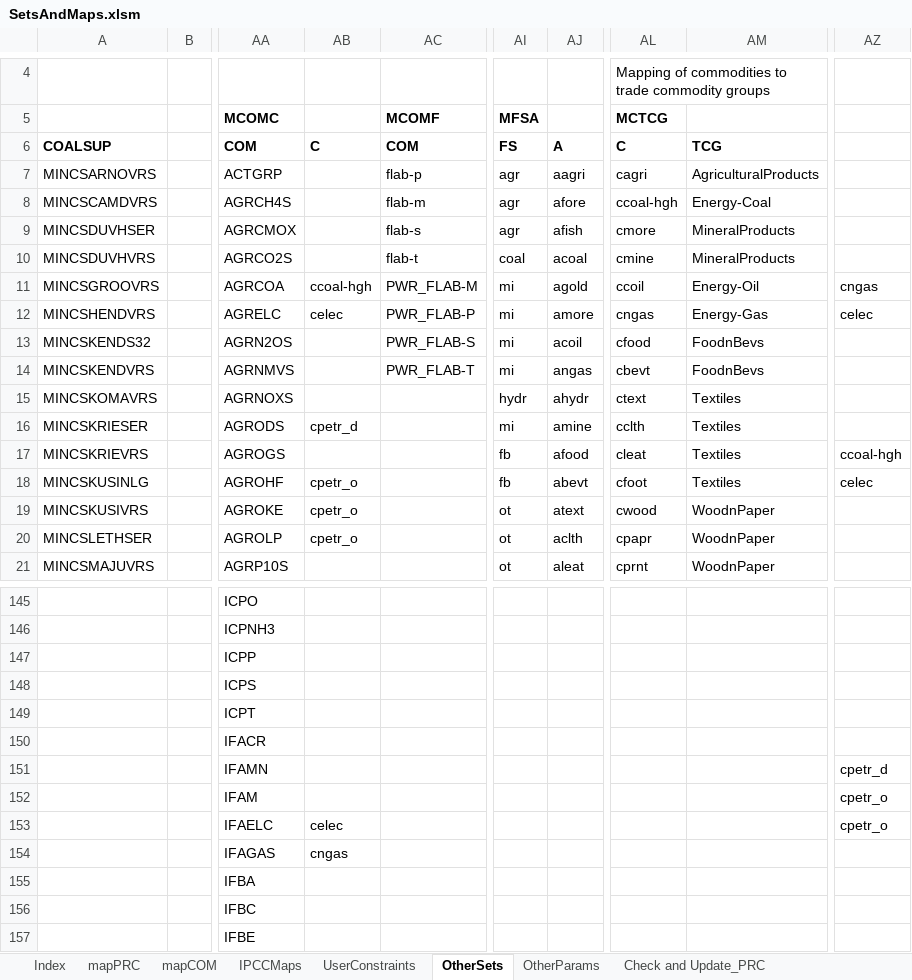
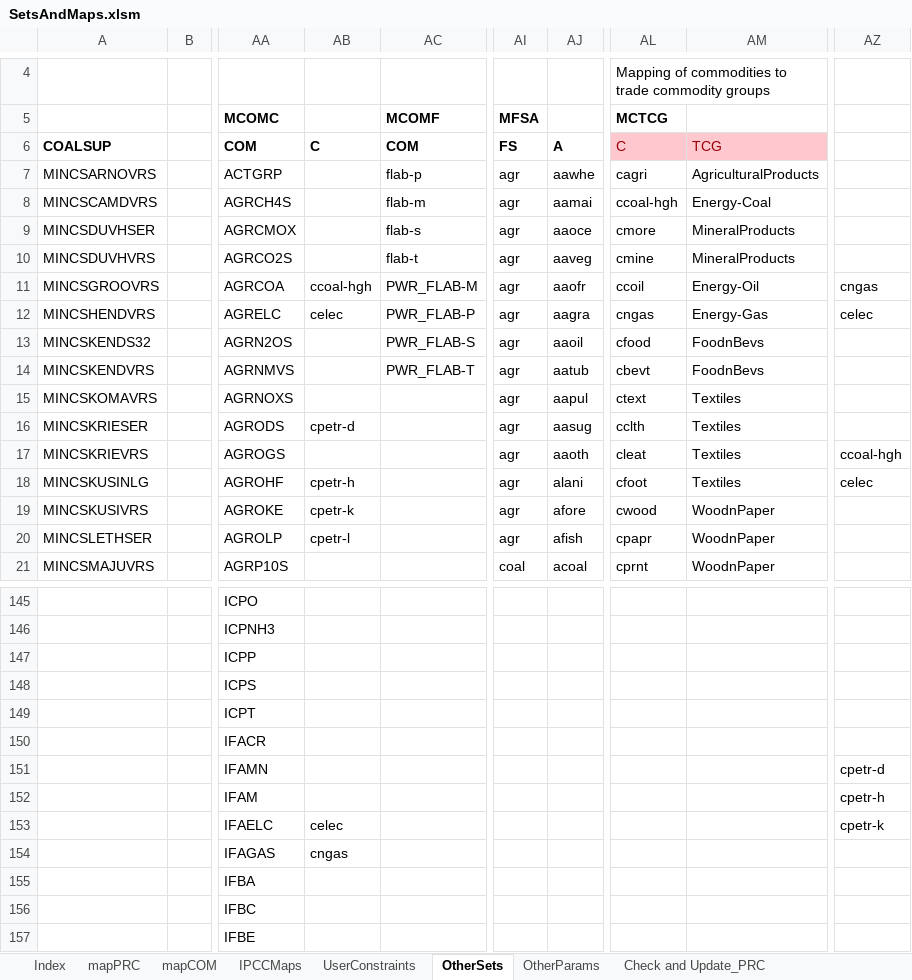
Before and after one commit to brunomerven/SATIMGE, an Excel workbook: SetsAndMaps/SetsAndMaps.xlsm, sheet OtherSets, drawn as a sheet; only a part is shown, gaps mark what is left out; values as stored, in another font and other column widths than the file's, no borders; the diff covers the shown part only; the diff names each change by its address in the sheet, - before the commit and + after, or states it on an @@ line.

```diff
--- a/SetsAndMaps/SetsAndMaps.xlsm (sheet OtherSets)
+++ b/SetsAndMaps/SetsAndMaps.xlsm (sheet OtherSets)
@@ AL6:AM6 fill: none → #FFC7CE, bold: on → off, text colour: black → #9C0006 @@
-AJ7: aagri
+AJ7: aawhe
-AJ8: afore
+AJ8: aamai
-AJ9: afish
+AJ9: aaoce
-AI10 (MFSA): coal
+AI10 (MFSA): agr
-AJ10: acoal
+AJ10: aaveg
-AI11:AI14 (MFSA): mi
+AI11:AI14 (MFSA): agr
-AJ11: agold
+AJ11: aaofr
-AJ12: amore
+AJ12: aagra
-AJ13: acoil
+AJ13: aaoil
-AJ14: angas
+AJ14: aatub
-AI15 (MFSA): hydr
+AI15 (MFSA): agr
-AJ15: ahydr
+AJ15: aapul
-AB16: cpetr_d
+AB16: cpetr-d
-AI16 (MFSA): mi
+AI16 (MFSA): agr
-AJ16: amine
+AJ16: aasug
-AI17:AI18 (MFSA): fb
+AI17:AI18 (MFSA): agr
-AJ17: afood
+AJ17: aaoth
-AB18: cpetr_o
+AB18: cpetr-h
-AJ18: abevt
+AJ18: alani
-AB19: cpetr_o
+AB19: cpetr-k
-AI19:AI20 (MFSA): ot
+AI19:AI20 (MFSA): agr
-AJ19: atext
+AJ19: afore
-AB20: cpetr_o
+AB20: cpetr-l
-AJ20: aclth
+AJ20: afish
-AI21 (MFSA): ot
+AI21 (MFSA): coal
-AJ21: aleat
+AJ21: acoal
-AZ151: cpetr_d
+AZ151: cpetr-d
-AZ152: cpetr_o
+AZ152: cpetr-h
-AZ153: cpetr_o
+AZ153: cpetr-k
```
Also changed, not shown: other rows of this sheet, sheet mapPRC, sheet IPCCMaps, formulas that keep their value, hidden cells, 13 other files.
